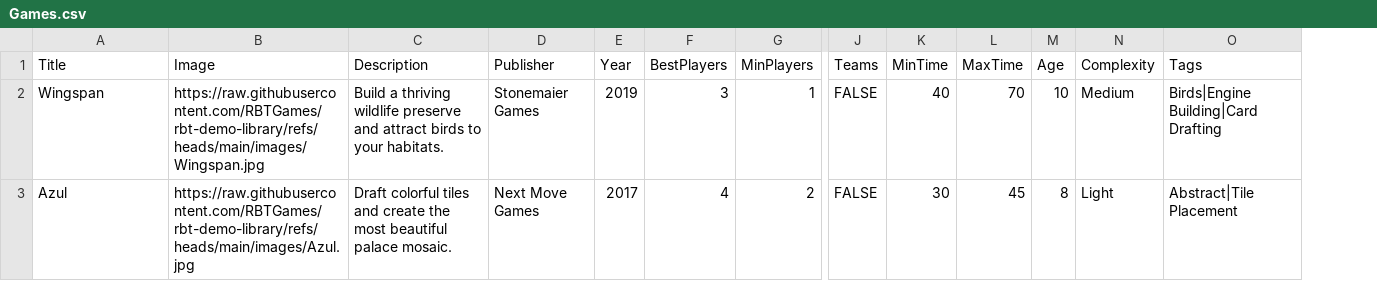
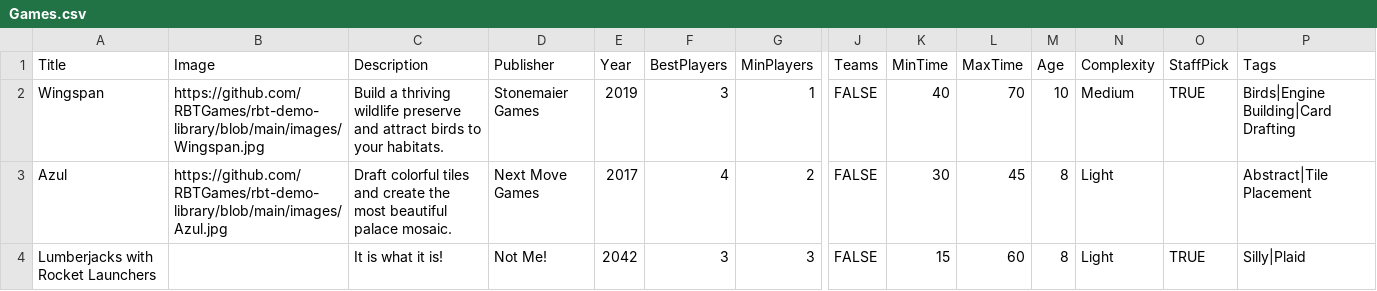
Before and after one commit to RBTGames/rbt-demo-library, a CSV file: Games.csv, drawn as a sheet; only a part is shown, gaps mark what is left out; rows hold the shown columns only; the diff names each change by its address in the sheet, - before the commit and + after, or states it on an @@ line.

Commit message:
Add files via upload

```diff
--- a/Games.csv
+++ b/Games.csv
+column O (StaffPick), row 2: TRUE
-B2 (Image): https://raw.githubusercontent.com/RBTGames/rbt-demo-library/refs/heads/main/images/Wingspan.jpg
+B2 (Image): https://github.com/RBTGames/rbt-demo-library/blob/main/images/Wingspan.jpg
-B3 (Image): https://raw.githubusercontent.com/RBTGames/rbt-demo-library/refs/heads/main/images/Azul.jpg
+B3 (Image): https://github.com/RBTGames/rbt-demo-library/blob/main/images/Azul.jpg
+row 4: Lumberjacks with Rocket Launchers |  | It is what it is! | Not Me! | 2042 | 3 | 3 | FALSE | 15 | 60 | 8 | Light | TRUE | Silly|Plaid
```
